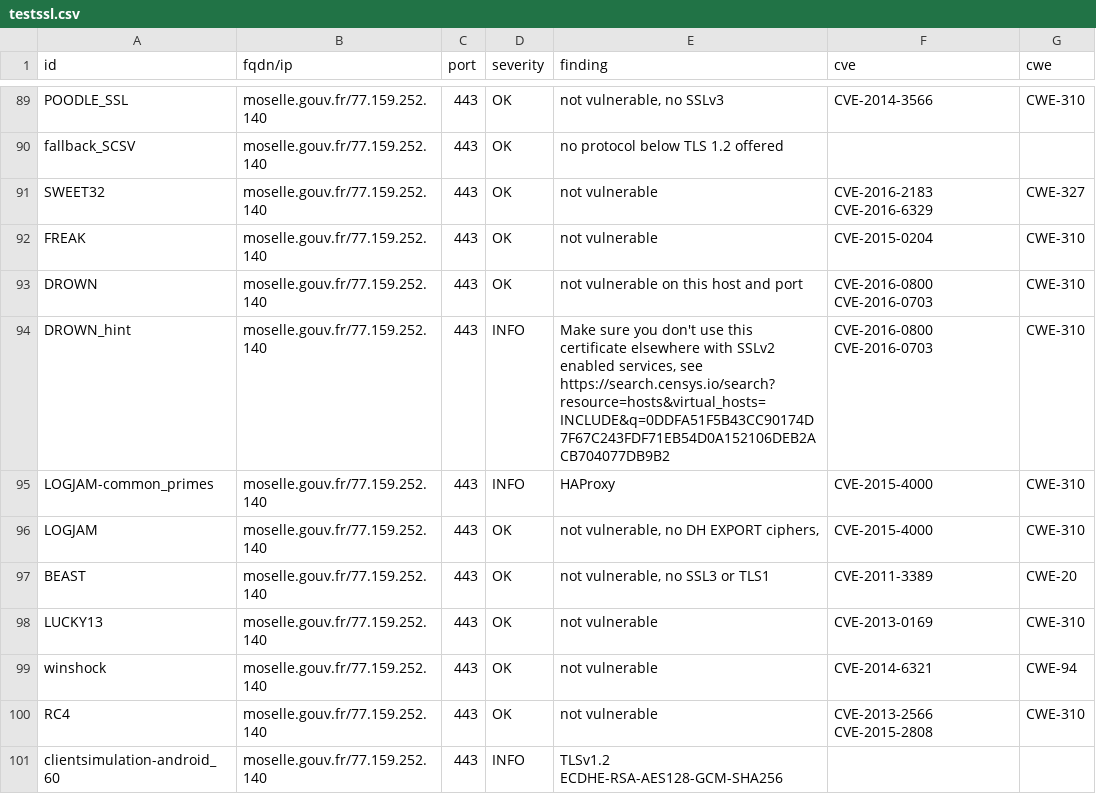
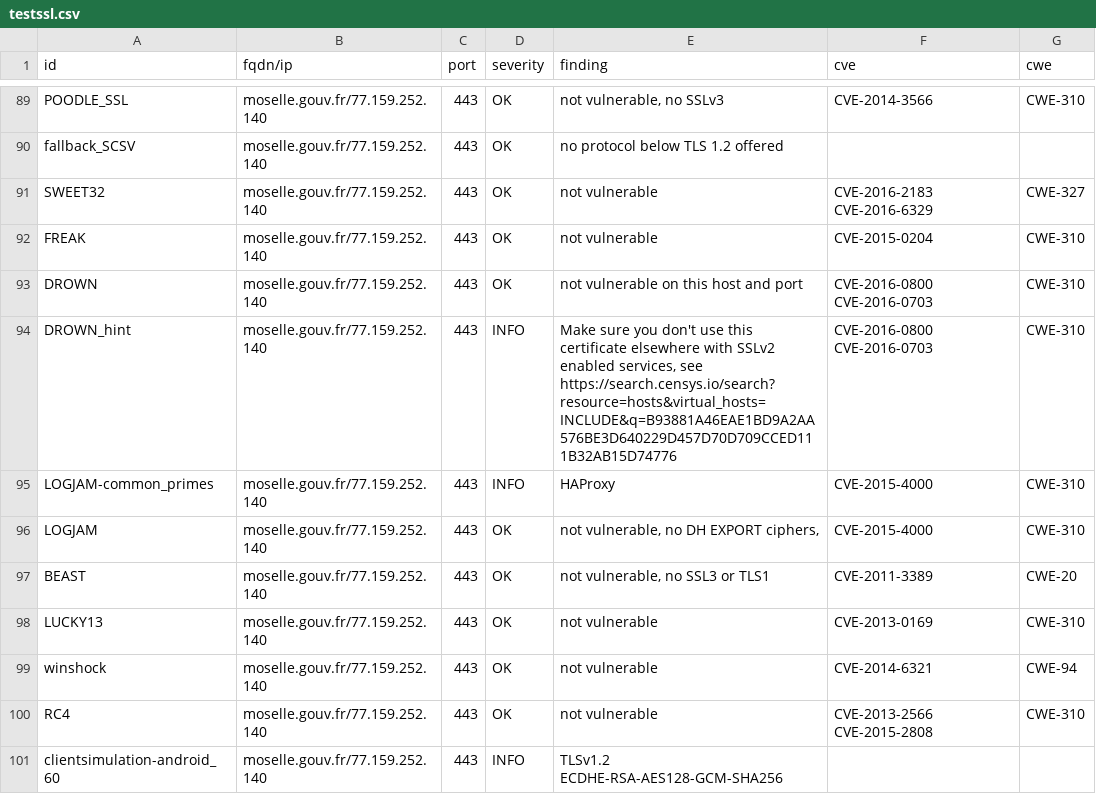
Before and after one commit to GKO-org/dashlordPrd7, a CSV file: results/aHR0cHM6Ly9tb3NlbGxlLmdvdXYuZnI=/testssl.csv, drawn as a sheet; only a part is shown, gaps mark what is left out; the diff covers the shown part only.

Commit message:
update: https://moselle.gouv.fr

```diff
--- a/results/aHR0cHM6Ly9tb3NlbGxlLmdvdXYuZnI=/testssl.csv
+++ b/results/aHR0cHM6Ly9tb3NlbGxlLmdvdXYuZnI=/testssl.csv
@@ -93,3 +93,3 @@
 "DROWN","moselle.gouv.fr/77.159.252.140","443","OK","not vulnerable on this host and port","CVE-2016-0800 CVE-2016-0703","CWE-310"
-"DROWN_hint","moselle.gouv.fr/77.159.252.140","443","INFO","Make sure you don't use this certificate elsewhere with SSLv2 enabled services, see https://search.censys.io/search?resource=hosts&virtual_hosts=INCLUDE&q=0DDFA51F5B43CC90174D7F67C243FDF71EB54D0A152106DEB2ACB704077DB9B2","CVE-2016-0800 CVE-2016-0703","CWE-310"
+"DROWN_hint","moselle.gouv.fr/77.159.252.140","443","INFO","Make sure you don't use this certificate elsewhere with SSLv2 enabled services, see https://search.censys.io/search?resource=hosts&virtual_hosts=INCLUDE&q=B93881A46EAE1BD9A2AA576BE3D640229D457D70D709CCED111B32AB15D74776","CVE-2016-0800 CVE-2016-0703","CWE-310"
 "LOGJAM-common_primes","moselle.gouv.fr/77.159.252.140","443","INFO","HAProxy","CVE-2015-4000","CWE-310"
```
Also changed, not shown: 11 edited cells elsewhere in this file, 9 other files.
